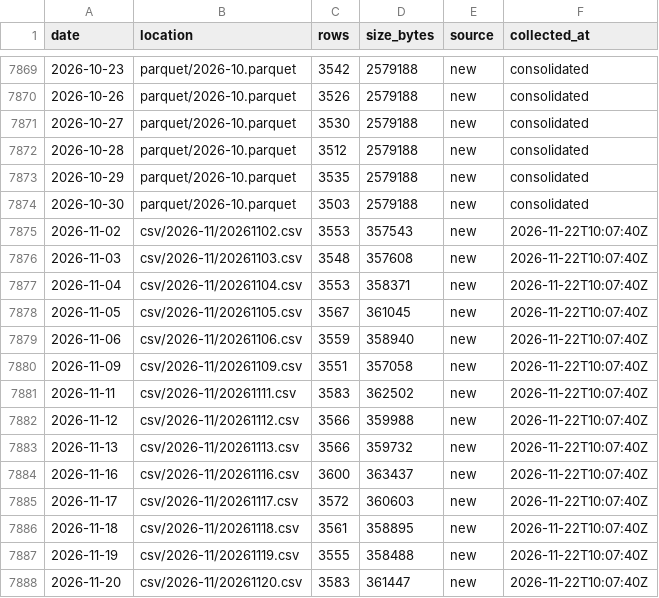
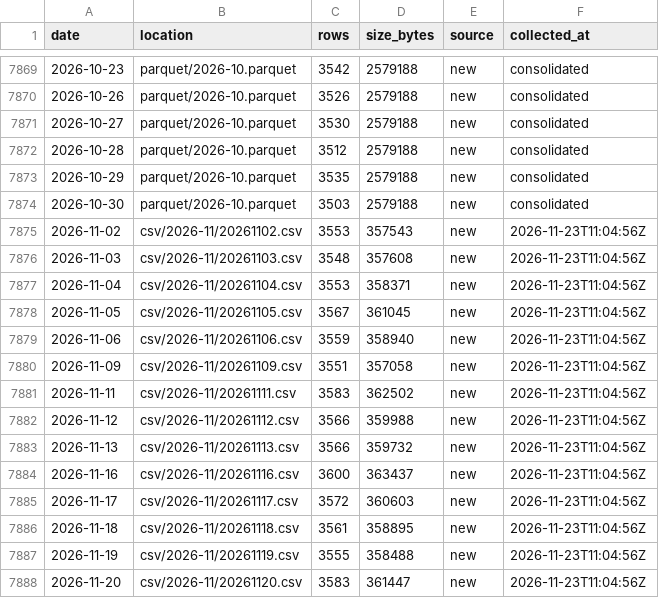
Before and after one commit to floyds1995/Auto-Index-Constituents-Tracker, a CSV file: NSE/RawDataOHLCV/manifest.csv, drawn as a sheet; only a part is shown, gaps mark what is left out.

```diff
--- a/NSE/RawDataOHLCV/manifest.csv
+++ b/NSE/RawDataOHLCV/manifest.csv
@@ -7874,15 +7874,15 @@ date,location,rows,size_bytes,source,collected_at
 2026-10-30,parquet/2026-10.parquet,3503,2579188,new,consolidated
-2026-11-02,csv/2026-11/20261102.csv,3553,357543,new,2026-11-22T10:07:40Z
-2026-11-03,csv/2026-11/20261103.csv,3548,357608,new,2026-11-22T10:07:40Z
-2026-11-04,csv/2026-11/20261104.csv,3553,358371,new,2026-11-22T10:07:40Z
-2026-11-05,csv/2026-11/20261105.csv,3567,361045,new,2026-11-22T10:07:40Z
-2026-11-06,csv/2026-11/20261106.csv,3559,358940,new,2026-11-22T10:07:40Z
-2026-11-09,csv/2026-11/20261109.csv,3551,357058,new,2026-11-22T10:07:40Z
-2026-11-11,csv/2026-11/20261111.csv,3583,362502,new,2026-11-22T10:07:40Z
-2026-11-12,csv/2026-11/20261112.csv,3566,359988,new,2026-11-22T10:07:40Z
-2026-11-13,csv/2026-11/20261113.csv,3566,359732,new,2026-11-22T10:07:40Z
-2026-11-16,csv/2026-11/20261116.csv,3600,363437,new,2026-11-22T10:07:40Z
-2026-11-17,csv/2026-11/20261117.csv,3572,360603,new,2026-11-22T10:07:40Z
-2026-11-18,csv/2026-11/20261118.csv,3561,358895,new,2026-11-22T10:07:40Z
-2026-11-19,csv/2026-11/20261119.csv,3555,358488,new,2026-11-22T10:07:40Z
-2026-11-20,csv/2026-11/20261120.csv,3583,361447,new,2026-11-22T10:07:40Z
+2026-11-02,csv/2026-11/20261102.csv,3553,357543,new,2026-11-23T11:04:56Z
+2026-11-03,csv/2026-11/20261103.csv,3548,357608,new,2026-11-23T11:04:56Z
+2026-11-04,csv/2026-11/20261104.csv,3553,358371,new,2026-11-23T11:04:56Z
+2026-11-05,csv/2026-11/20261105.csv,3567,361045,new,2026-11-23T11:04:56Z
+2026-11-06,csv/2026-11/20261106.csv,3559,358940,new,2026-11-23T11:04:56Z
+2026-11-09,csv/2026-11/20261109.csv,3551,357058,new,2026-11-23T11:04:56Z
+2026-11-11,csv/2026-11/20261111.csv,3583,362502,new,2026-11-23T11:04:56Z
+2026-11-12,csv/2026-11/20261112.csv,3566,359988,new,2026-11-23T11:04:56Z
+2026-11-13,csv/2026-11/20261113.csv,3566,359732,new,2026-11-23T11:04:56Z
+2026-11-16,csv/2026-11/20261116.csv,3600,363437,new,2026-11-23T11:04:56Z
+2026-11-17,csv/2026-11/20261117.csv,3572,360603,new,2026-11-23T11:04:56Z
+2026-11-18,csv/2026-11/20261118.csv,3561,358895,new,2026-11-23T11:04:56Z
+2026-11-19,csv/2026-11/20261119.csv,3555,358488,new,2026-11-23T11:04:56Z
+2026-11-20,csv/2026-11/20261120.csv,3583,361447,new,2026-11-23T11:04:56Z
```
Also changed, not shown: 1 other file.
